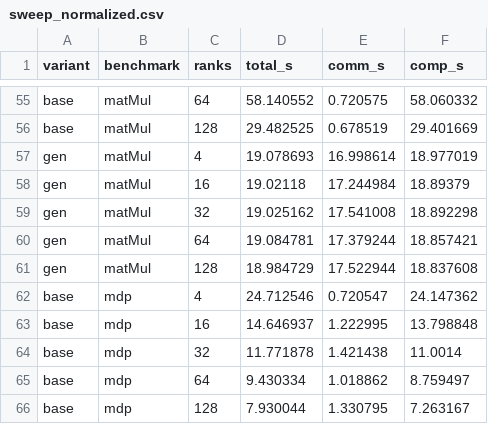
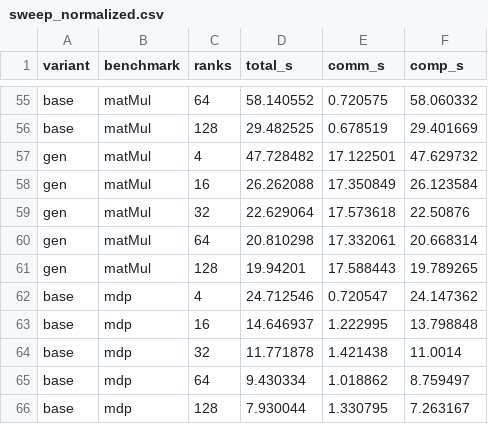
Before and after one commit to M1zukiqwq/anonymization_resp, a CSV file: sweep_normalized.csv, drawn as a sheet; only a part is shown, gaps mark what is left out.

```diff
--- a/sweep_normalized.csv
+++ b/sweep_normalized.csv
@@ -56,7 +56,7 @@ base,matMul,64,58.140552,0.720575,58.060332
 base,matMul,128,29.482525,0.678519,29.401669
-gen,matMul,4,19.078693,16.998614,18.977019
-gen,matMul,16,19.02118,17.244984,18.89379
-gen,matMul,32,19.025162,17.541008,18.892298
-gen,matMul,64,19.084781,17.379244,18.857421
-gen,matMul,128,18.984729,17.522944,18.837608
+gen,matMul,4,47.728482,17.122501,47.629732
+gen,matMul,16,26.262088,17.350849,26.123584
+gen,matMul,32,22.629064,17.573618,22.50876
+gen,matMul,64,20.810298,17.332061,20.668314
+gen,matMul,128,19.94201,17.588443,19.789265
 base,mdp,4,24.712546,0.720547,24.147362
```
Also changed, not shown: sweep_clean.csv, 5 other files.
